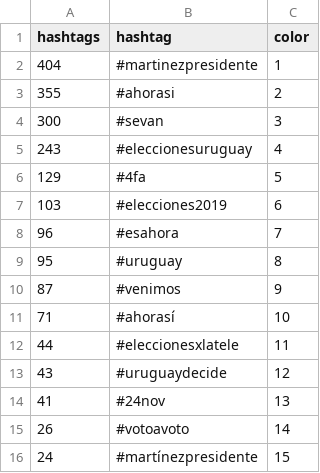
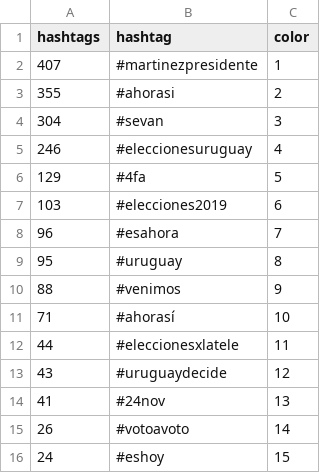
Before and after one commit to verdierdiego/analisis-sentimientos, a CSV file: balotaje/Actualizacion_Graficos/hashtags_balotaje.csv, drawn as a sheet.

```diff
--- a/balotaje/Actualizacion_Graficos/hashtags_balotaje.csv
+++ b/balotaje/Actualizacion_Graficos/hashtags_balotaje.csv
@@ -1,6 +1,6 @@
 hashtags,hashtag,color
-404,#martinezpresidente,1
+407,#martinezpresidente,1
 355,#ahorasi,2
-300,#sevan,3
-243,#eleccionesuruguay,4
+304,#sevan,3
+246,#eleccionesuruguay,4
 129,#4fa,5
@@ -9,3 +9,3 @@ hashtags,hashtag,color
 95,#uruguay,8
-87,#venimos,9
+88,#venimos,9
 71,#ahorasí,10
@@ -15,2 +15,2 @@ hashtags,hashtag,color
 26,#votoavoto,14
-24,#martínezpresidente,15
+24,#eshoy,15
```
Also changed, not shown: balotaje/Actualizacion_Graficos/hora_balotaje.csv, balotaje/Actualizacion_Graficos/menciones_balotaje.csv, 7 other files.
